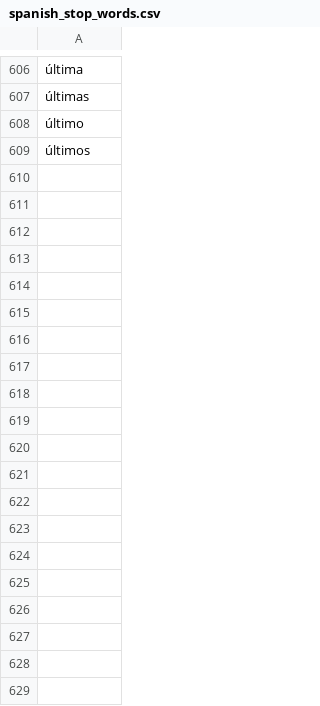
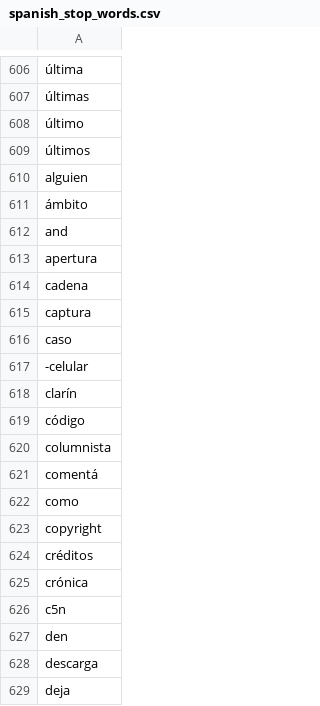
Before and after one commit to TesioMatias/dl_topics, a CSV file: trabajo_practico/utils/spanish_stop_words.csv, drawn as a sheet; only a part is shown, gaps mark what is left out; the diff covers the shown part only; the diff names each change by its address in the sheet, - before the commit and + after, or states it on an @@ line.

```diff
--- a/trabajo_practico/utils/spanish_stop_words.csv
+++ b/trabajo_practico/utils/spanish_stop_words.csv
+row 610: alguien
+row 611: ámbito
+row 612: and
+row 613: apertura
+row 614: cadena
+row 615: captura
+row 616: caso
+row 617: -celular
+row 618: clarín
+row 619: código
+row 620: columnista
+row 621: comentá
+row 622: como
+row 623: copyright
+row 624: créditos
+row 625: crónica
+row 626: c5n
+row 627: den
+row 628: descarga
+row 629: deja
```
Also changed, not shown: 58 added rows elsewhere in this file, 9 other files.
